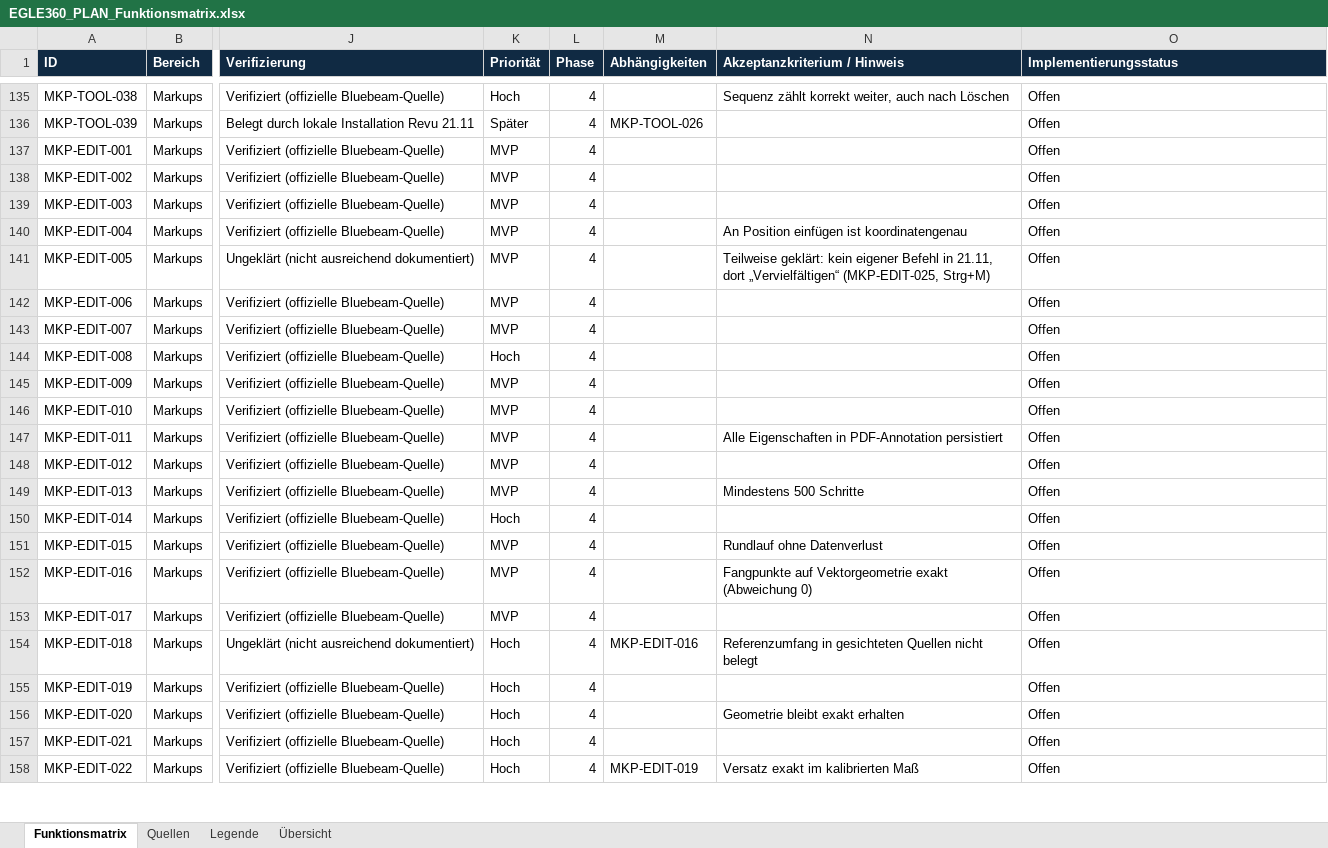
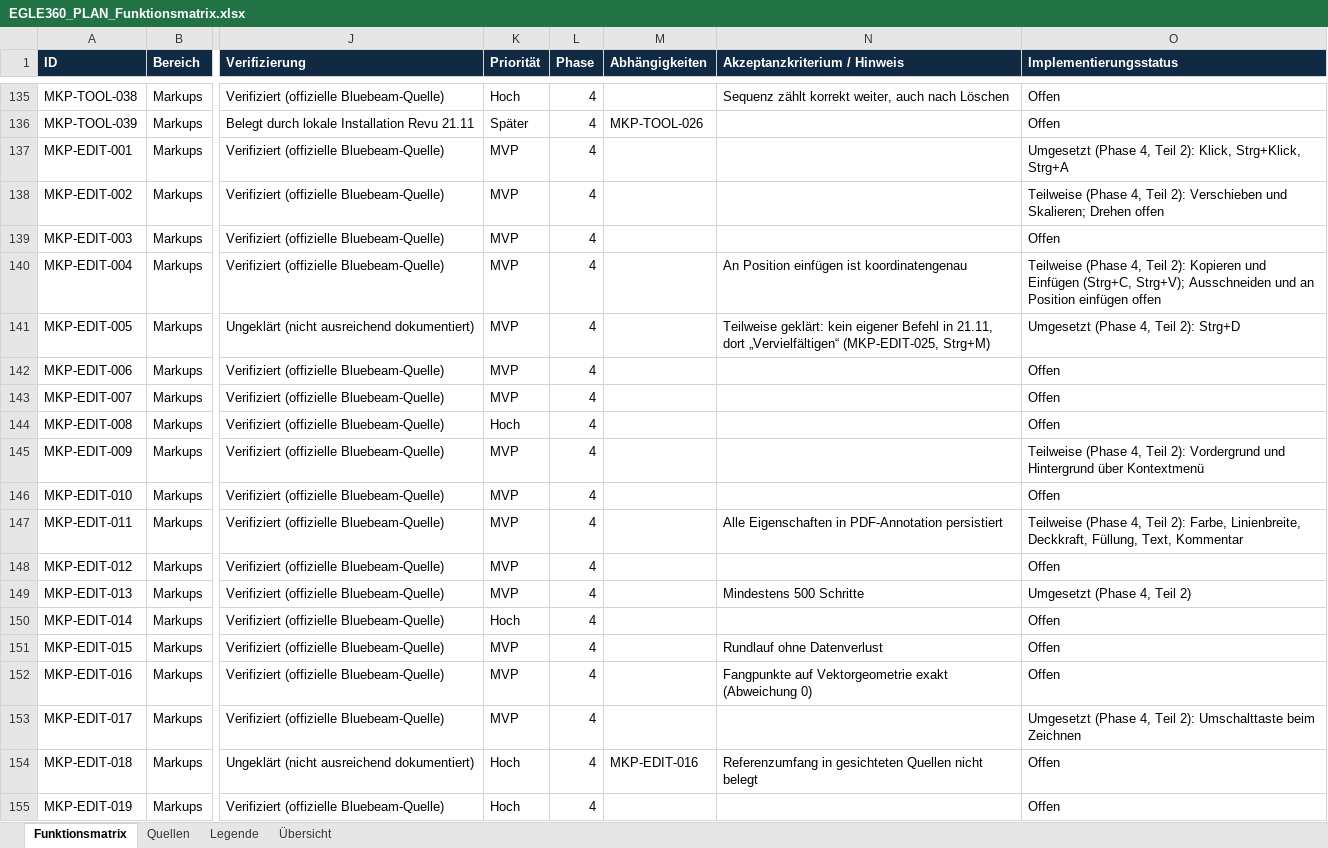
Before and after one commit to EGLE360/EGLE360-PLAN, an Excel workbook: docs/phase1/EGLE360_PLAN_Funktionsmatrix.xlsx, sheet Funktionsmatrix, drawn as a sheet; only a part is shown, gaps mark what is left out; the shorter side is filled out with more unchanged rows; values as stored, in another font and other column widths than the file's, no borders; the diff covers the shown part only; the diff names each change by its address in the sheet, - before the commit and + after, or states it on an @@ line.

```diff
--- a/docs/phase1/EGLE360_PLAN_Funktionsmatrix.xlsx (sheet Funktionsmatrix)
+++ b/docs/phase1/EGLE360_PLAN_Funktionsmatrix.xlsx (sheet Funktionsmatrix)
-O137 (Implementierungsstatus): Offen
+O137 (Implementierungsstatus): Umgesetzt (Phase 4, Teil 2): Klick, Strg+Klick, Strg+A
-O138 (Implementierungsstatus): Offen
+O138 (Implementierungsstatus): Teilweise (Phase 4, Teil 2): Verschieben und Skalieren; Drehen offen
-O140 (Implementierungsstatus): Offen
+O140 (Implementierungsstatus): Teilweise (Phase 4, Teil 2): Kopieren und Einfügen (Strg+C, Strg+V); Ausschneiden und an Position einfügen offen
-O141 (Implementierungsstatus): Offen
+O141 (Implementierungsstatus): Umgesetzt (Phase 4, Teil 2): Strg+D
-O145 (Implementierungsstatus): Offen
+O145 (Implementierungsstatus): Teilweise (Phase 4, Teil 2): Vordergrund und Hintergrund über Kontextmenü
-O147 (Implementierungsstatus): Offen
+O147 (Implementierungsstatus): Teilweise (Phase 4, Teil 2): Farbe, Linienbreite, Deckkraft, Füllung, Text, Kommentar
-O149 (Implementierungsstatus): Offen
+O149 (Implementierungsstatus): Umgesetzt (Phase 4, Teil 2)
-O153 (Implementierungsstatus): Offen
+O153 (Implementierungsstatus): Umgesetzt (Phase 4, Teil 2): Umschalttaste beim Zeichnen
```
Also changed, not shown: 31 edited cells elsewhere in this sheet, 7 other files.
